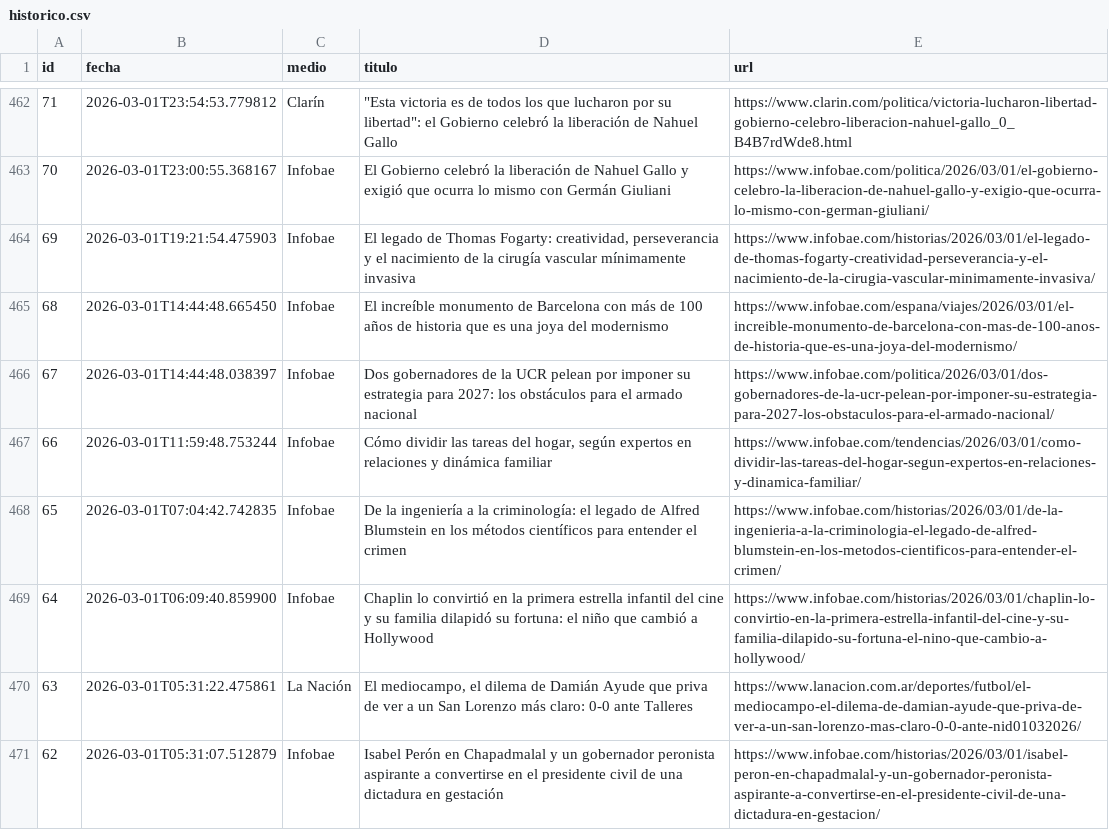
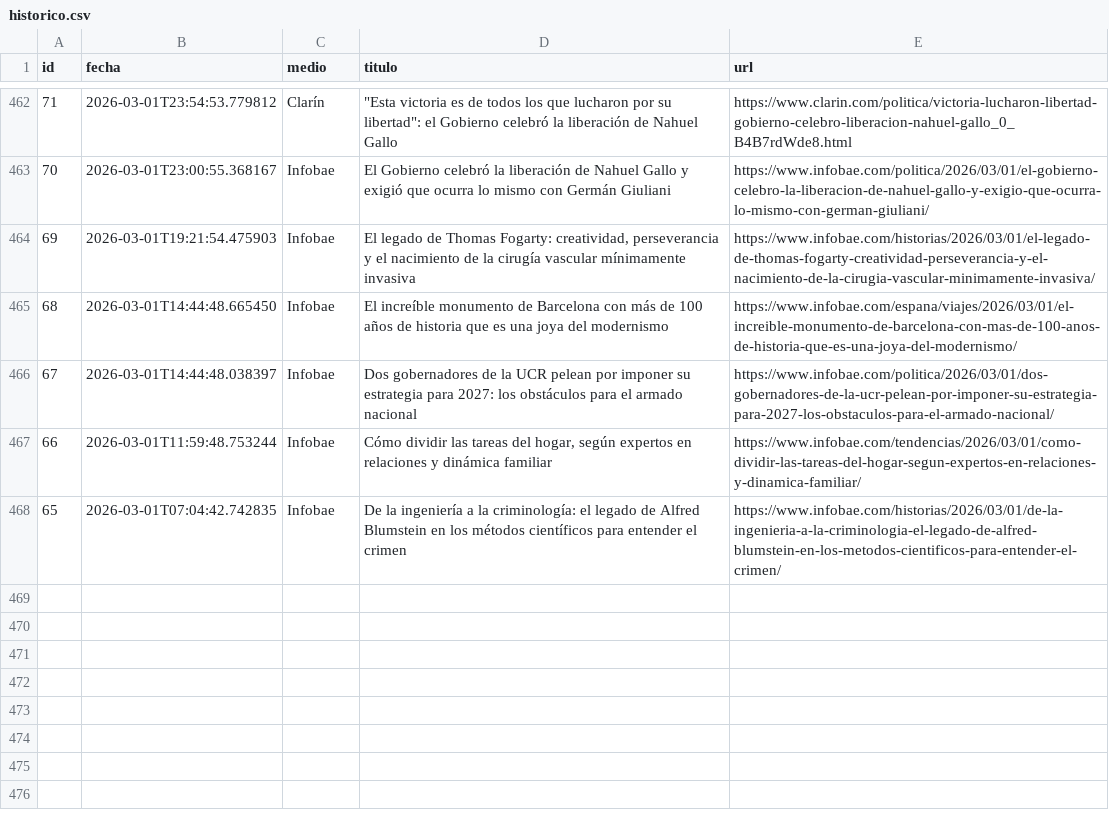
Before and after one commit to ElvisChatzky/BusProyect, a CSV file: data/historico.csv, drawn as a sheet; only a part is shown, gaps mark what is left out.

```diff
--- a/data/historico.csv
+++ b/data/historico.csv
@@ -468,4 +468 @@ id,fecha,medio,titulo,url
 65,2026-03-01T07:04:42.742835,Infobae,De la ingeniería a la criminología: el legado de Alfred Blumstein en los métodos científicos para entender el crimen,https://www.infobae.com/historias/2026/03/01/de-la-ingenieria-a-la-criminologia-el-legado-de-alfred-blumstein-en-los-metodos-cientificos-para-entender-el-crimen/
-64,2026-03-01T06:09:40.859900,Infobae,Chaplin lo convirtió en la primera estrella infantil del cine y su familia dilapidó su fortuna: el niño que cambió a Hollywood,https://www.infobae.com/historias/2026/03/01/chaplin-lo-convirtio-en-la-primera-estrella-infantil-del-cine-y-su-familia-dilapido-su-fortuna-el-nino-que-cambio-a-hollywood/
-63,2026-03-01T05:31:22.475861,La Nación,"El mediocampo, el dilema de Damián Ayude que priva de ver a un San Lorenzo más claro: 0-0 ante Talleres",https://www.lanacion.com.ar/deportes/futbol/el-mediocampo-el-dilema-de-damian-ayude-que-priva-de-ver-a-un-san-lorenzo-mas-claro-0-0-ante-nid01032026/
-62,2026-03-01T05:31:07.512879,Infobae,Isabel Perón en Chapadmalal y un gobernador peronista aspirante a convertirse en el presidente civil de una dictadura en gestación,https://www.infobae.com/historias/2026/03/01/isabel-peron-en-chapadmalal-y-un-gobernador-peronista-aspirante-a-convertirse-en-el-presidente-civil-de-una-dictadura-en-gestacion/
```
Also changed, not shown: 1 other file.
